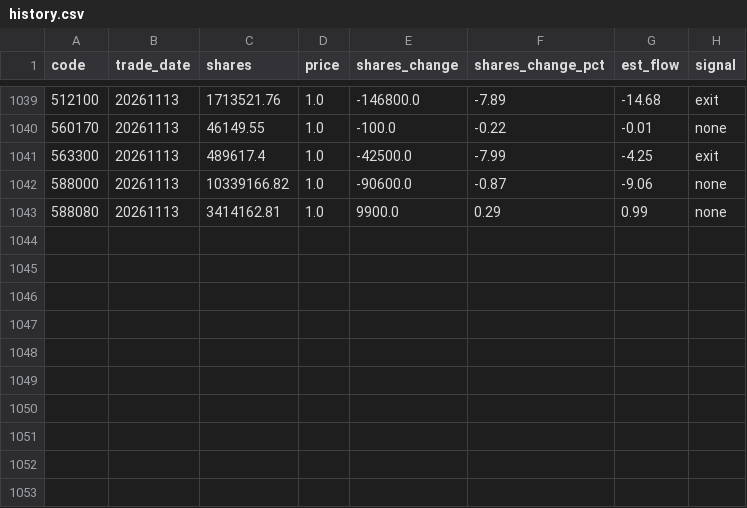
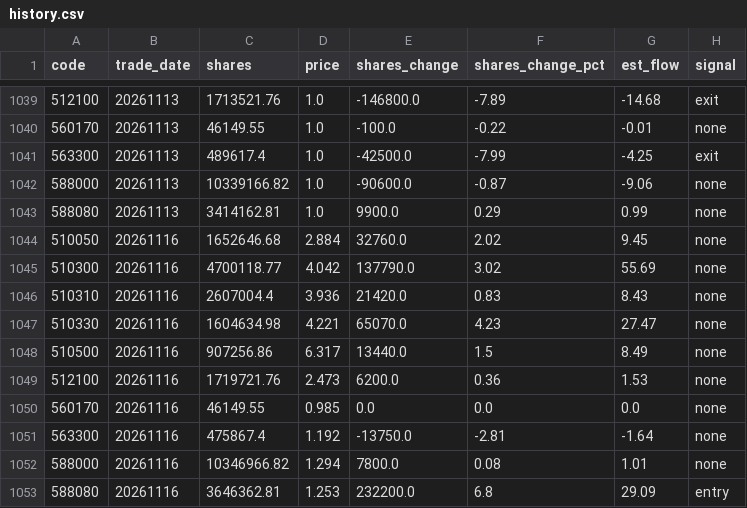
Before and after one commit to marzanmallakcp676-byte/national-team-watch, a CSV file: data/history.csv, drawn as a sheet; only a part is shown, gaps mark what is left out.

```diff
--- a/data/history.csv
+++ b/data/history.csv
@@ -1043 +1043,11 @@ code,trade_date,shares,price,shares_change,shares_change_pct,est_flow,signal
 588080,20261113,3414162.81,1.0,9900.0,0.29,0.99,none
+510050,20261116,1652646.68,2.884,32760.0,2.02,9.45,none
+510300,20261116,4700118.77,4.042,137790.0,3.02,55.69,none
+510310,20261116,2607004.4,3.936,21420.0,0.83,8.43,none
+510330,20261116,1604634.98,4.221,65070.0,4.23,27.47,none
+510500,20261116,907256.86,6.317,13440.0,1.5,8.49,none
+512100,20261116,1719721.76,2.473,6200.0,0.36,1.53,none
+560170,20261116,46149.55,0.985,0.0,0.0,0.0,none
+563300,20261116,475867.4,1.192,-13750.0,-2.81,-1.64,none
+588000,20261116,10346966.82,1.294,7800.0,0.08,1.01,none
+588080,20261116,3646362.81,1.253,232200.0,6.8,29.09,entry
```
